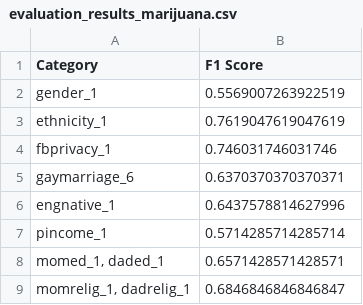
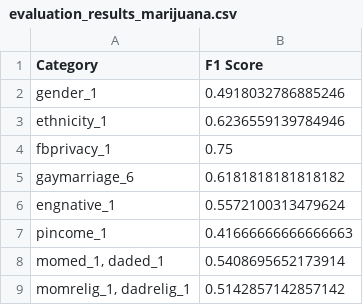
Before and after one commit to StanislawStepien/NetSense_fairness, a CSV file: survey_and_hybrid_approach_pipeline/evaluation_results/evaluation_results_marijuana.csv, drawn as a sheet.

Commit message:
Run end-to-end pipeline and add analysis outputs

```diff
--- a/survey_and_hybrid_approach_pipeline/evaluation_results/evaluation_results_marijuana.csv
+++ b/survey_and_hybrid_approach_pipeline/evaluation_results/evaluation_results_marijuana.csv
@@ -1,9 +1,9 @@
 Category,F1 Score
-gender_1,0.5569007263922519
-ethnicity_1,0.7619047619047619
-fbprivacy_1,0.746031746031746
-gaymarriage_6,0.6370370370370371
-engnative_1,0.6437578814627996
-pincome_1,0.5714285714285714
-"momed_1, daded_1",0.6571428571428571
-"momrelig_1, dadrelig_1",0.6846846846846847
+gender_1,0.4918032786885246
+ethnicity_1,0.6236559139784946
+fbprivacy_1,0.75
+gaymarriage_6,0.6181818181818182
+engnative_1,0.5572100313479624
+pincome_1,0.41666666666666663
+"momed_1, daded_1",0.5408695652173914
+"momrelig_1, dadrelig_1",0.5142857142857142
```
Also changed, not shown: survey_and_hybrid_approach_pipeline/evaluation_results/evaluation_results_euthanasia.csv, survey_and_hybrid_approach_pipeline/evaluation_results/evaluation_results_fssocsec.csv, 28 other files.
